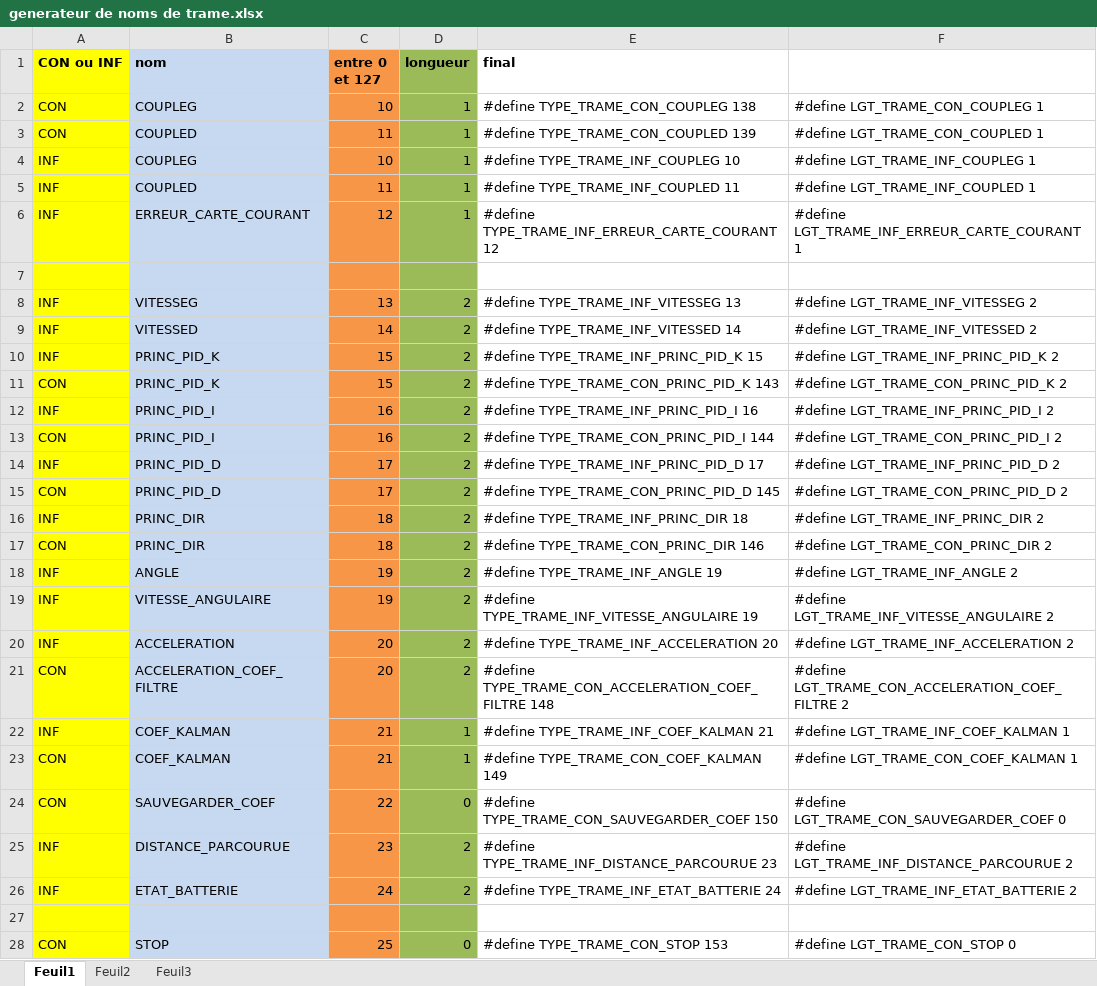
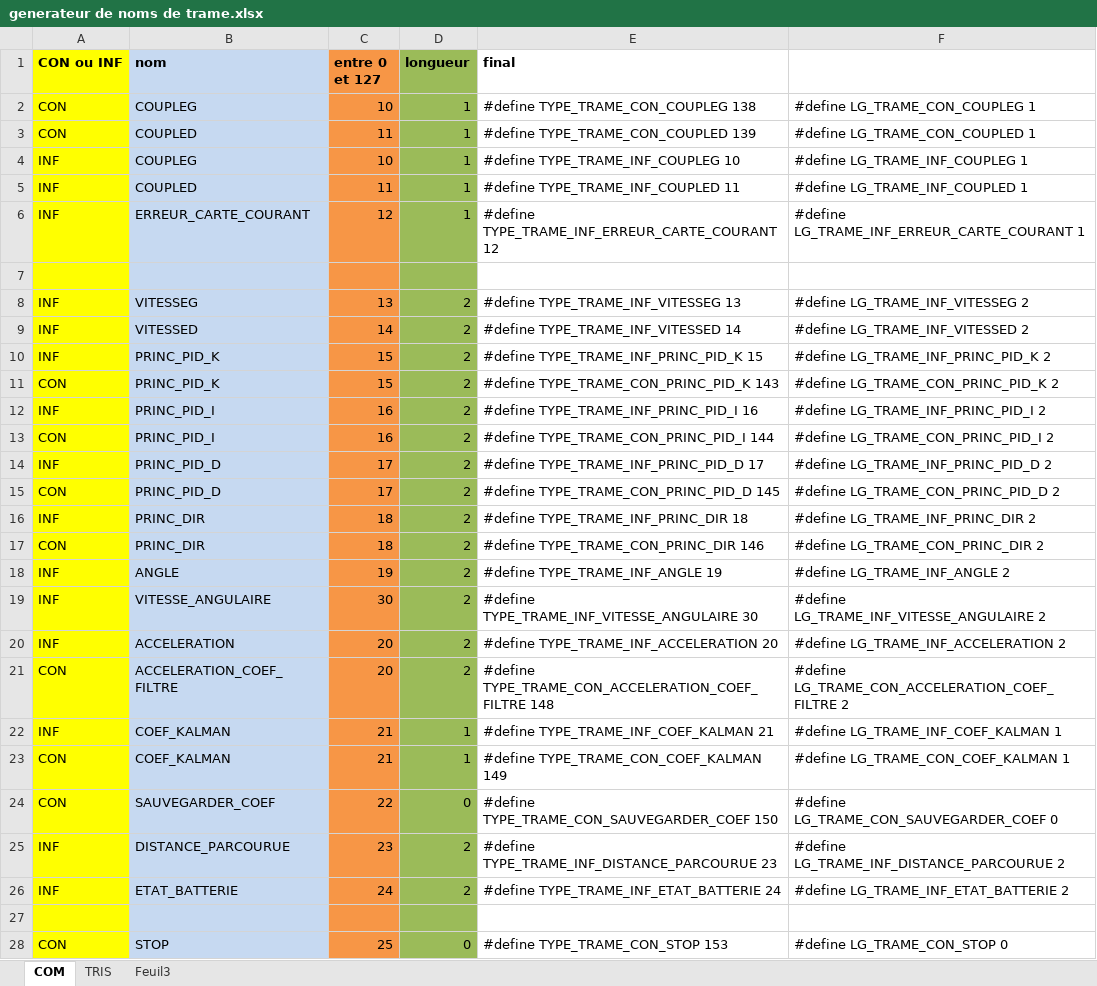
Before and after one commit to OlivierBo/miqmobile, an Excel workbook: ProgrammePrincipal/generateur de noms de trame.xlsx, sheet COM, drawn as a sheet; only a part is shown; values as stored, in another font and other column widths than the file's, no borders; the diff covers the shown part only; the diff names each change by its address in the sheet, - before the commit and + after, or states it on an @@ line.

```diff
--- a/ProgrammePrincipal/generateur de noms de trame.xlsx (sheet COM)
+++ b/ProgrammePrincipal/generateur de noms de trame.xlsx (sheet COM)
-sheet tab: Feuil1
+sheet tab: COM
-sheet tab: Feuil2
+sheet tab: TRIS
-F2: #define LGT_TRAME_CON_COUPLEG 1
+F2: #define LG_TRAME_CON_COUPLEG 1
-F3: #define LGT_TRAME_CON_COUPLED 1
+F3: #define LG_TRAME_CON_COUPLED 1
-F4: #define LGT_TRAME_INF_COUPLEG 1
+F4: #define LG_TRAME_INF_COUPLEG 1
-F5: #define LGT_TRAME_INF_COUPLED 1
+F5: #define LG_TRAME_INF_COUPLED 1
-F6: #define LGT_TRAME_INF_ERREUR_CARTE_COURANT 1
+F6: #define LG_TRAME_INF_ERREUR_CARTE_COURANT 1
-F8: #define LGT_TRAME_INF_VITESSEG 2
+F8: #define LG_TRAME_INF_VITESSEG 2
-F9: #define LGT_TRAME_INF_VITESSED 2
+F9: #define LG_TRAME_INF_VITESSED 2
-F10: #define LGT_TRAME_INF_PRINC_PID_K 2
+F10: #define LG_TRAME_INF_PRINC_PID_K 2
-F11: #define LGT_TRAME_CON_PRINC_PID_K 2
+F11: #define LG_TRAME_CON_PRINC_PID_K 2
-F12: #define LGT_TRAME_INF_PRINC_PID_I 2
+F12: #define LG_TRAME_INF_PRINC_PID_I 2
-F13: #define LGT_TRAME_CON_PRINC_PID_I 2
+F13: #define LG_TRAME_CON_PRINC_PID_I 2
-F14: #define LGT_TRAME_INF_PRINC_PID_D 2
+F14: #define LG_TRAME_INF_PRINC_PID_D 2
-F15: #define LGT_TRAME_CON_PRINC_PID_D 2
+F15: #define LG_TRAME_CON_PRINC_PID_D 2
-F16: #define LGT_TRAME_INF_PRINC_DIR 2
+F16: #define LG_TRAME_INF_PRINC_DIR 2
-F17: #define LGT_TRAME_CON_PRINC_DIR 2
+F17: #define LG_TRAME_CON_PRINC_DIR 2
-F18: #define LGT_TRAME_INF_ANGLE 2
+F18: #define LG_TRAME_INF_ANGLE 2
-C19 (entre 0 et 127): 19
+C19 (entre 0 et 127): 30
-E19 (final): #define TYPE_TRAME_INF_VITESSE_ANGULAIRE 19
+E19 (final): #define TYPE_TRAME_INF_VITESSE_ANGULAIRE 30
-F19: #define LGT_TRAME_INF_VITESSE_ANGULAIRE 2
+F19: #define LG_TRAME_INF_VITESSE_ANGULAIRE 2
-F20: #define LGT_TRAME_INF_ACCELERATION 2
+F20: #define LG_TRAME_INF_ACCELERATION 2
-F21: #define LGT_TRAME_CON_ACCELERATION_COEF_FILTRE 2
+F21: #define LG_TRAME_CON_ACCELERATION_COEF_FILTRE 2
-F22: #define LGT_TRAME_INF_COEF_KALMAN 1
+F22: #define LG_TRAME_INF_COEF_KALMAN 1
-F23: #define LGT_TRAME_CON_COEF_KALMAN 1
+F23: #define LG_TRAME_CON_COEF_KALMAN 1
-F24: #define LGT_TRAME_CON_SAUVEGARDER_COEF 0
+F24: #define LG_TRAME_CON_SAUVEGARDER_COEF 0
-F25: #define LGT_TRAME_INF_DISTANCE_PARCOURUE 2
+F25: #define LG_TRAME_INF_DISTANCE_PARCOURUE 2
-F26: #define LGT_TRAME_INF_ETAT_BATTERIE 2
+F26: #define LG_TRAME_INF_ETAT_BATTERIE 2
-F28: #define LGT_TRAME_CON_STOP 0
+F28: #define LG_TRAME_CON_STOP 0
```
Also changed, not shown: 1 added row and 7 edited cells elsewhere in this sheet, sheet TRIS, formulas that keep their value, 31 other files.
